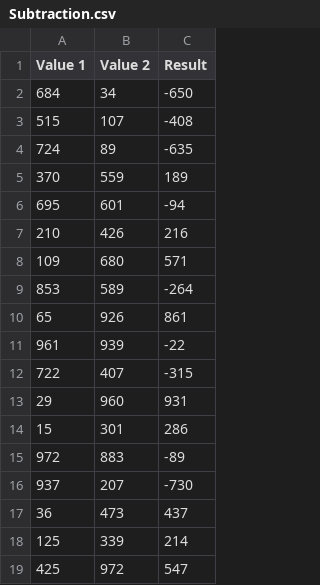
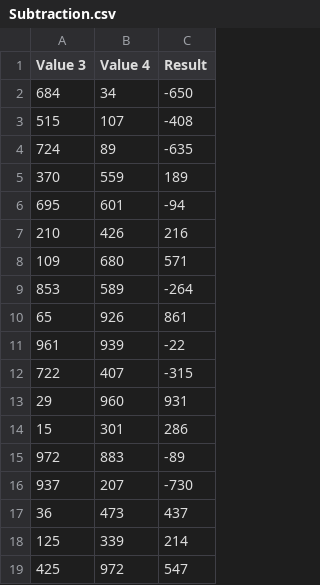
Before and after one commit to vnjit/IS601-Calculator, a CSV file: src/datafile/Subtraction.csv, drawn as a sheet.

```diff
--- a/src/datafile/Subtraction.csv
+++ b/src/datafile/Subtraction.csv
@@ -1,2 +1,2 @@
-Value 1,Value 2,Result,
+Value 3,Value 4,Result,
 684,34,-650,
```
Also changed, not shown: src/datafile/Division.csv, src/datafile/Multiplication.csv, 4 other files.
